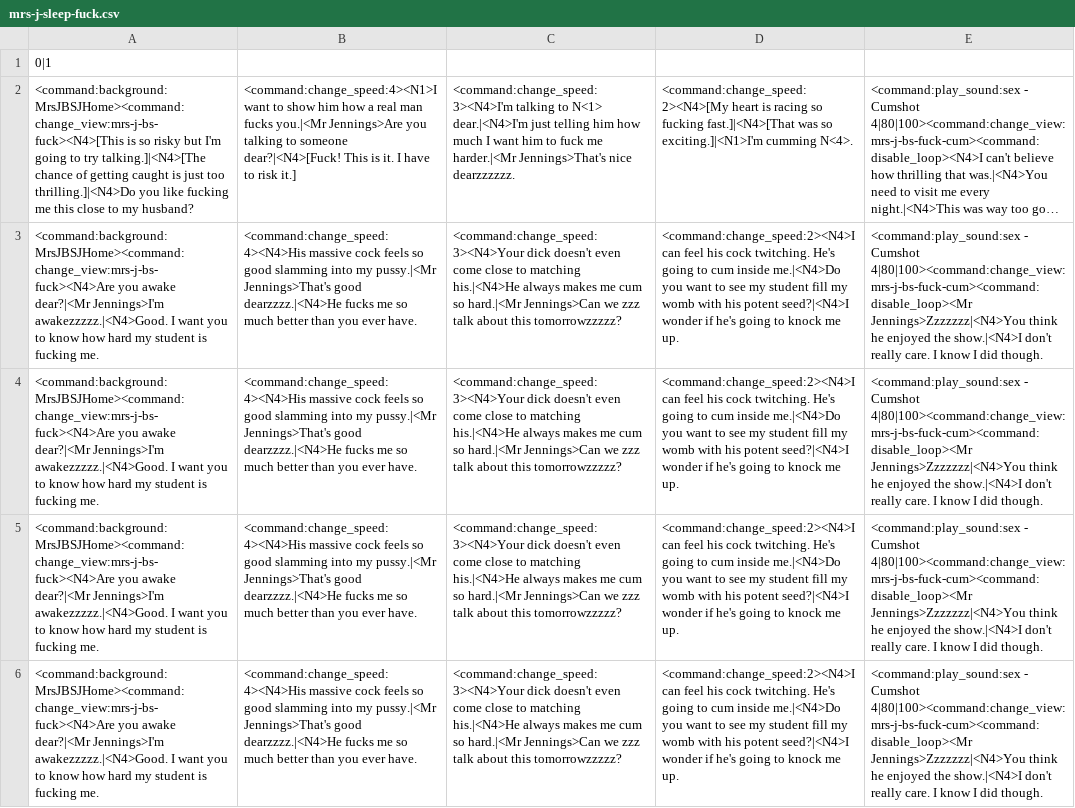
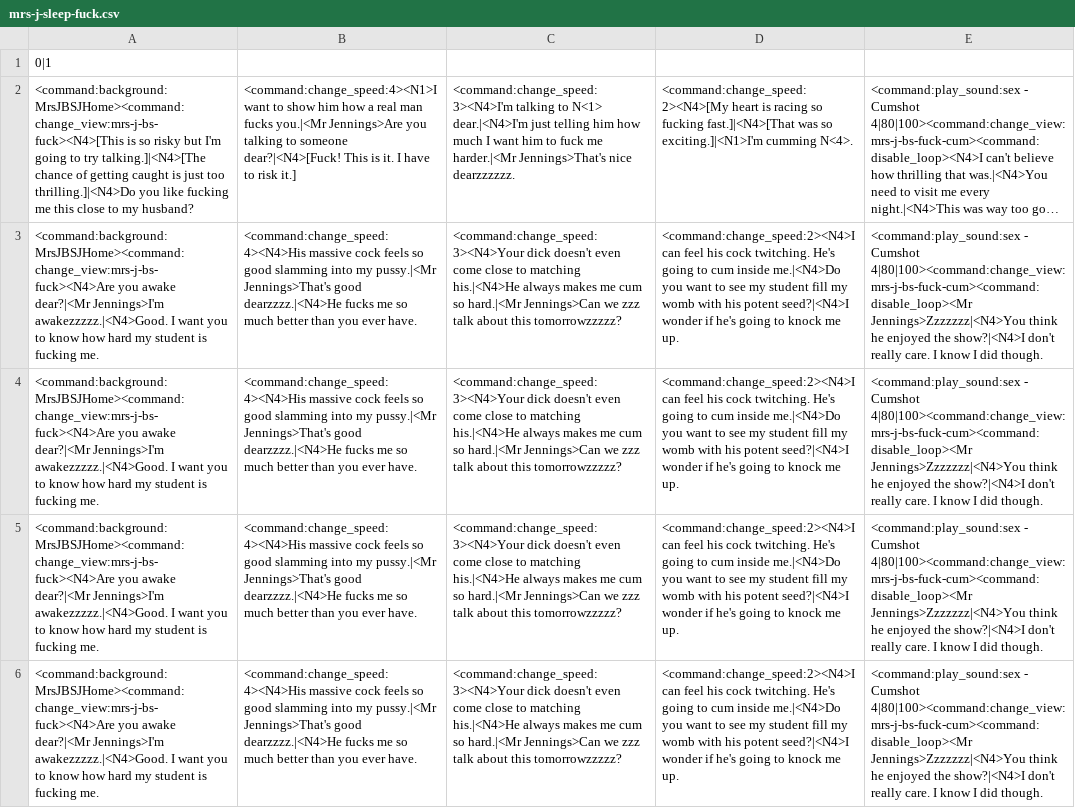
Before and after one commit to Hambiguity/UD-F95-Community-Version, a CSV file: Data/Dialogues/Mrs Jennings/mrs-j-sleep-fuck.csv, drawn as a sheet; long unchanged cells end in …; the diff names each change by its address in the sheet, - before the commit and + after, or states it on an @@ line.

```diff
--- a/Data/Dialogues/Mrs Jennings/mrs-j-sleep-fuck.csv
+++ b/Data/Dialogues/Mrs Jennings/mrs-j-sleep-fuck.csv
-E3:E6: …enjoyed the show.|<N4>I don't really…
+E3:E6: …enjoyed the show?|<N4>I don't really…
```
Also changed, not shown: Data/Dialogues/Mrs Jennings/mrs-j-home-fuck-corrupt.csv.
